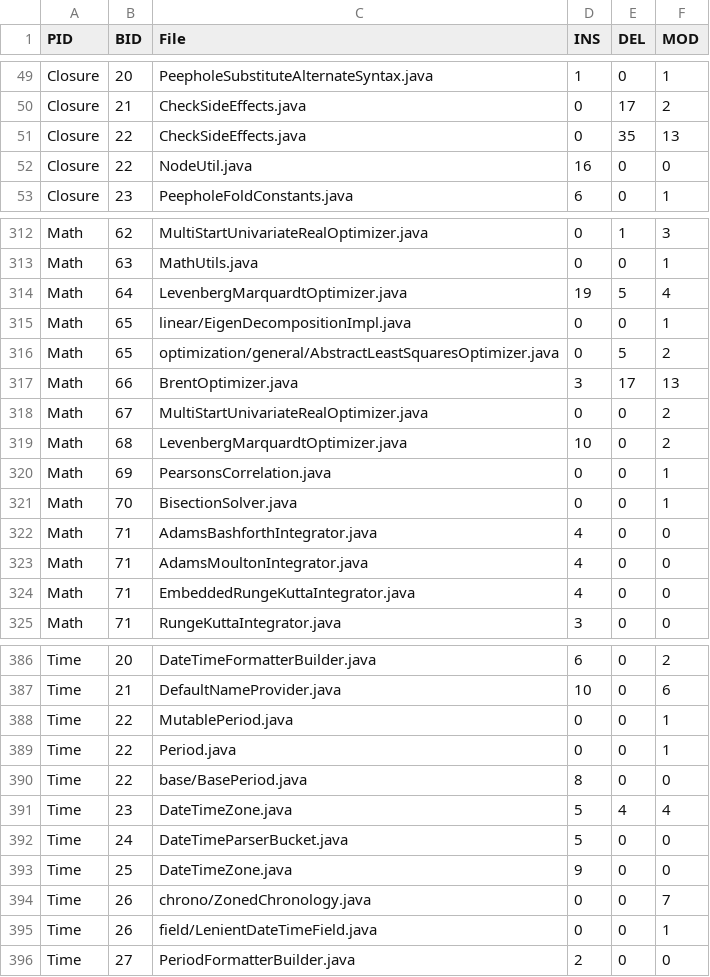
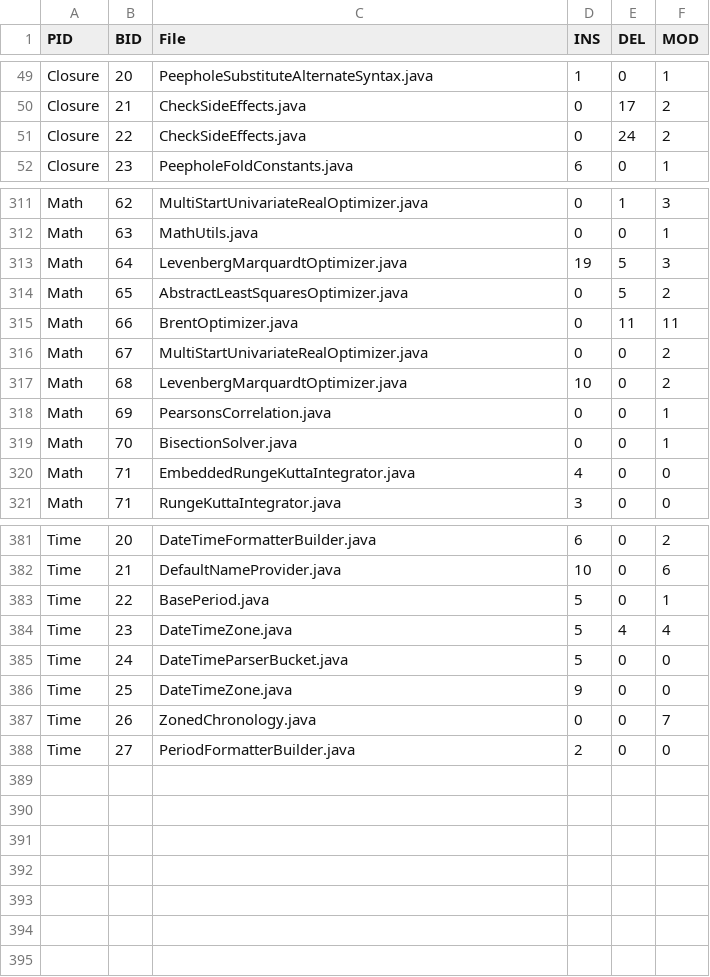
Before and after one commit to LASER-UMASS/AutomatedRepairApplicabilityData, a CSV file: AnnotationScripts/Defects4JSpecific/all_diffs.csv, drawn as a sheet; only a part is shown, gaps mark what is left out; the diff covers the shown part only.

Commit message:
latest data file computed using d4j v1.1.0

```diff
--- a/AnnotationScripts/Defects4JSpecific/all_diffs.csv
+++ b/AnnotationScripts/Defects4JSpecific/all_diffs.csv
@@ -50,4 +50,3 @@ Closure,20,PeepholeSubstituteAlternateSyntax.java,1,0,1
 Closure,21,CheckSideEffects.java,0,17,2
-Closure,22,CheckSideEffects.java,0,35,13
-Closure,22,NodeUtil.java,16,0,0
+Closure,22,CheckSideEffects.java,0,24,2
 Closure,23,PeepholeFoldConstants.java,6,0,1
@@ -313,6 +312,5 @@ Math,62,MultiStartUnivariateRealOptimizer.java,0,1,3
 Math,63,MathUtils.java,0,0,1
-Math,64,LevenbergMarquardtOptimizer.java,19,5,4
-Math,65,linear/EigenDecompositionImpl.java,0,0,1
-Math,65,optimization/general/AbstractLeastSquaresOptimizer.java,0,5,2
-Math,66,BrentOptimizer.java,3,17,13
+Math,64,LevenbergMarquardtOptimizer.java,19,5,3
+Math,65,AbstractLeastSquaresOptimizer.java,0,5,2
+Math,66,BrentOptimizer.java,0,11,11
 Math,67,MultiStartUnivariateRealOptimizer.java,0,0,2
@@ -321,4 +319,2 @@ Math,69,PearsonsCorrelation.java,0,0,1
 Math,70,BisectionSolver.java,0,0,1
-Math,71,AdamsBashforthIntegrator.java,4,0,0
-Math,71,AdamsMoultonIntegrator.java,4,0,0
 Math,71,EmbeddedRungeKuttaIntegrator.java,4,0,0
@@ -387,5 +382,3 @@ Time,20,DateTimeFormatterBuilder.java,6,0,2
 Time,21,DefaultNameProvider.java,10,0,6
-Time,22,MutablePeriod.java,0,0,1
-Time,22,Period.java,0,0,1
-Time,22,base/BasePeriod.java,8,0,0
+Time,22,BasePeriod.java,5,0,1
 Time,23,DateTimeZone.java,5,4,4
@@ -393,4 +386,3 @@ Time,24,DateTimeParserBucket.java,5,0,0
 Time,25,DateTimeZone.java,9,0,0
-Time,26,chrono/ZonedChronology.java,0,0,7
-Time,26,field/LenientDateTimeField.java,0,0,1
+Time,26,ZonedChronology.java,0,0,7
 Time,27,PeriodFormatterBuilder.java,2,0,0
```
Also changed, not shown: 1 removed row and 22 edited cells elsewhere in this file.
